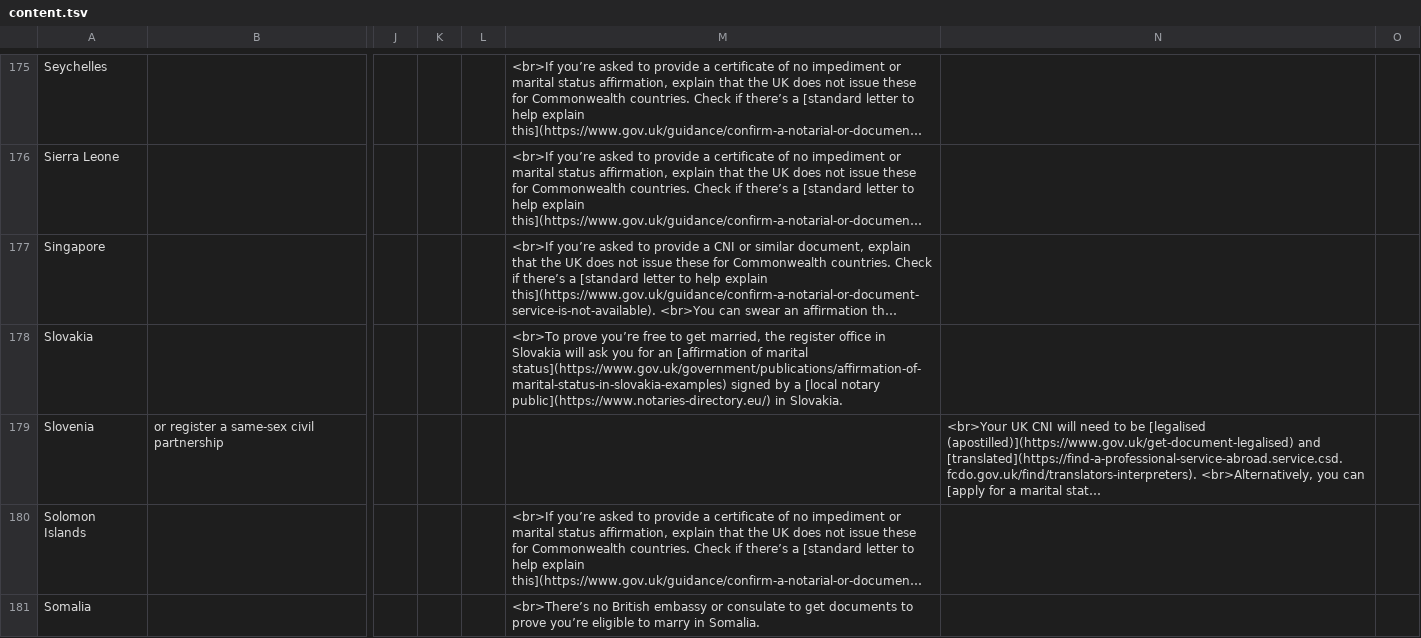
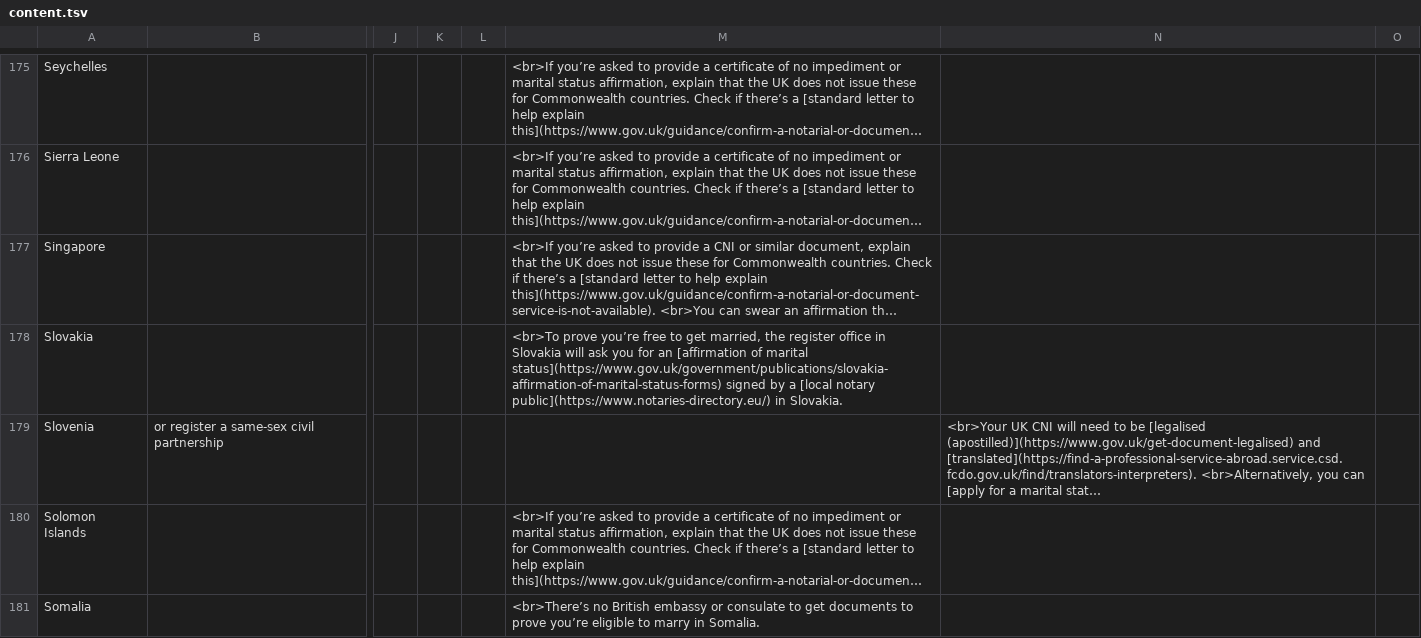
Before and after one commit to UKForeignOffice/notarial-api, a TSV file: dynamic-content/tsv/content.tsv, drawn as a sheet; only a part is shown, gaps mark what is left out; long unchanged cells end in …; the diff names each change by its address in the sheet, - before the commit and + after, or states it on an @@ line.

Commit message:
Updating Slovakia's 'affirmation of marital status' link

```diff
--- a/dynamic-content/tsv/content.tsv
+++ b/dynamic-content/tsv/content.tsv
-M178: …of marital status](https://www.gov.uk/government/publications/affirmation-of-marital-status-in-slovakia-examples) signed by…
+M178: …of marital status](https://www.gov.uk/government/publications/slovakia-affirmation-of-marital-status-forms) signed by…
```
